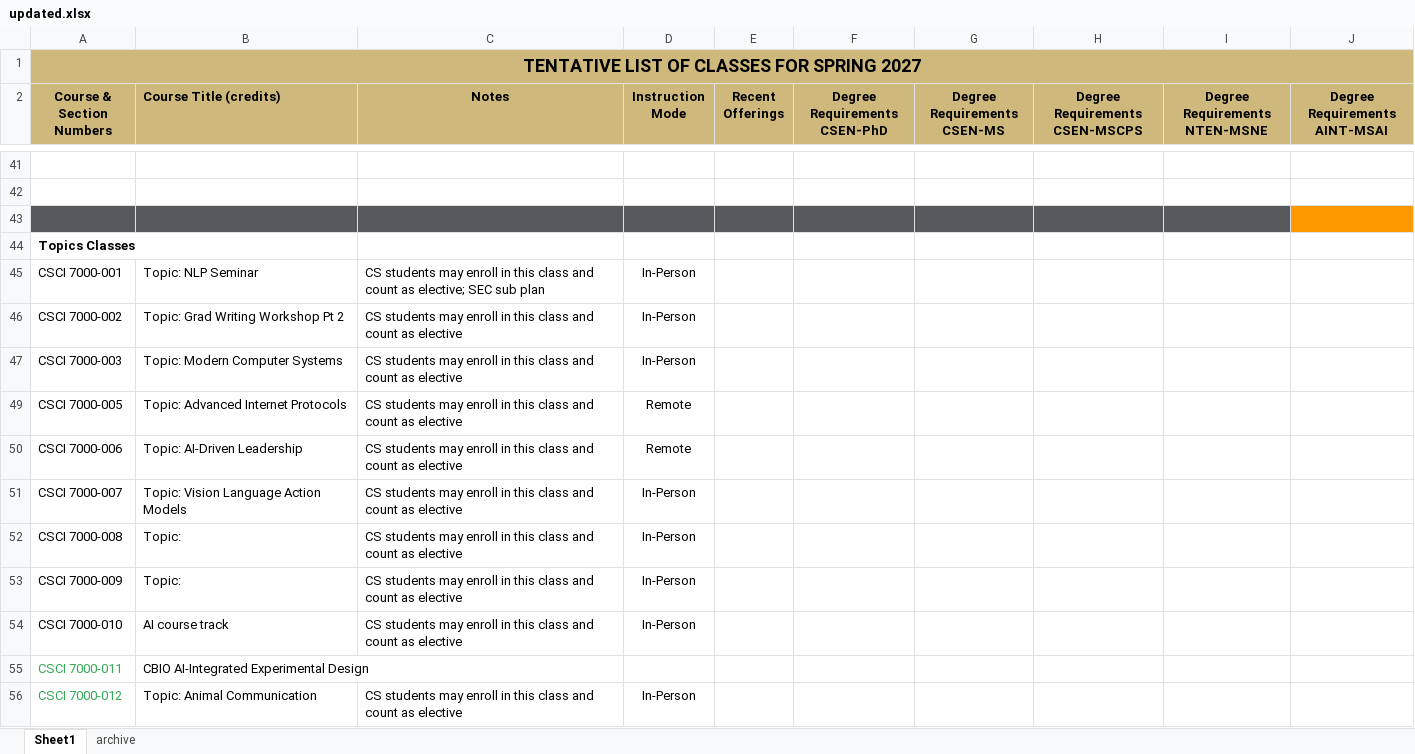
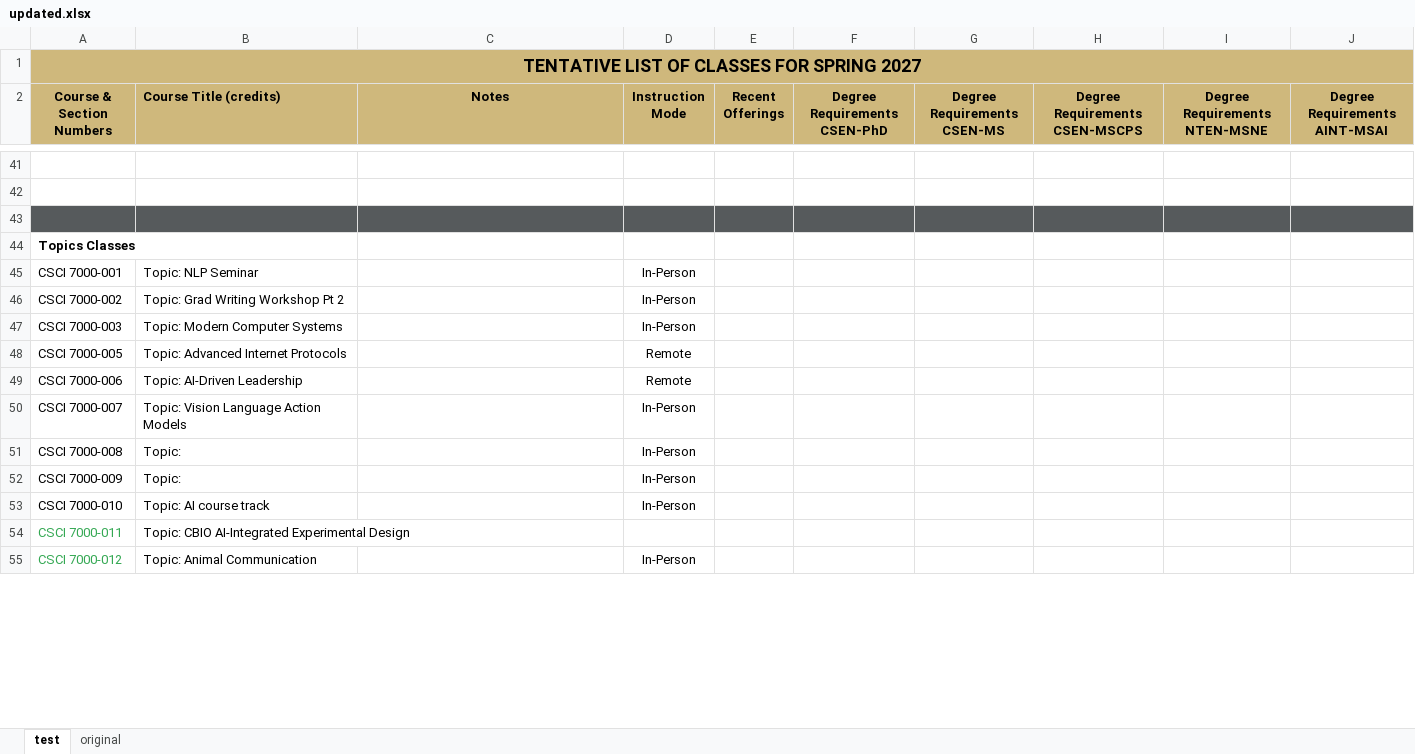
Before and after one commit to DanielAdams-3/Advisor_Course-Info-Tool, an Excel workbook: .gitignore/updated.xlsx, sheet test, drawn as a sheet; only a part is shown, gaps mark what is left out; values as stored, in another font and other column widths than the file's, no borders; addresses are those after the commit; the diff covers the shown part only; the diff names each change by its address in the sheet, - before the commit and + after, or states it on an @@ line.

```diff
--- a/.gitignore/updated.xlsx (sheet test)
+++ b/.gitignore/updated.xlsx (sheet test)
-sheet tab: Sheet1
+sheet tab: test
-sheet tab: archive
+sheet tab: original
-J43 fill: #FF9900
+J43 fill: #565A5C
-C45 (Notes): CS students may enroll in this class and count as elective; SEC sub plan
+C45 (Notes): (empty)
-C46:C53 (Notes): CS students may enroll in this class and count as elective
+C46:C53 (Notes): (empty)
-B53 (Course Title (credits)): AI course track
+B53 (Course Title (credits)): Topic: AI course track
-B54 (Course Title (credits)): CBIO AI-Integrated Experimental Design
+B54 (Course Title (credits)): Topic: CBIO AI-Integrated Experimental Design
-C55 (Notes): CS students may enroll in this class and count as elective
+C55 (Notes): (empty)
```
Also changed, not shown: 1 removed row, 8 edited cells, cell formats and merged cells elsewhere in this sheet, hidden cells, 7 other files.
